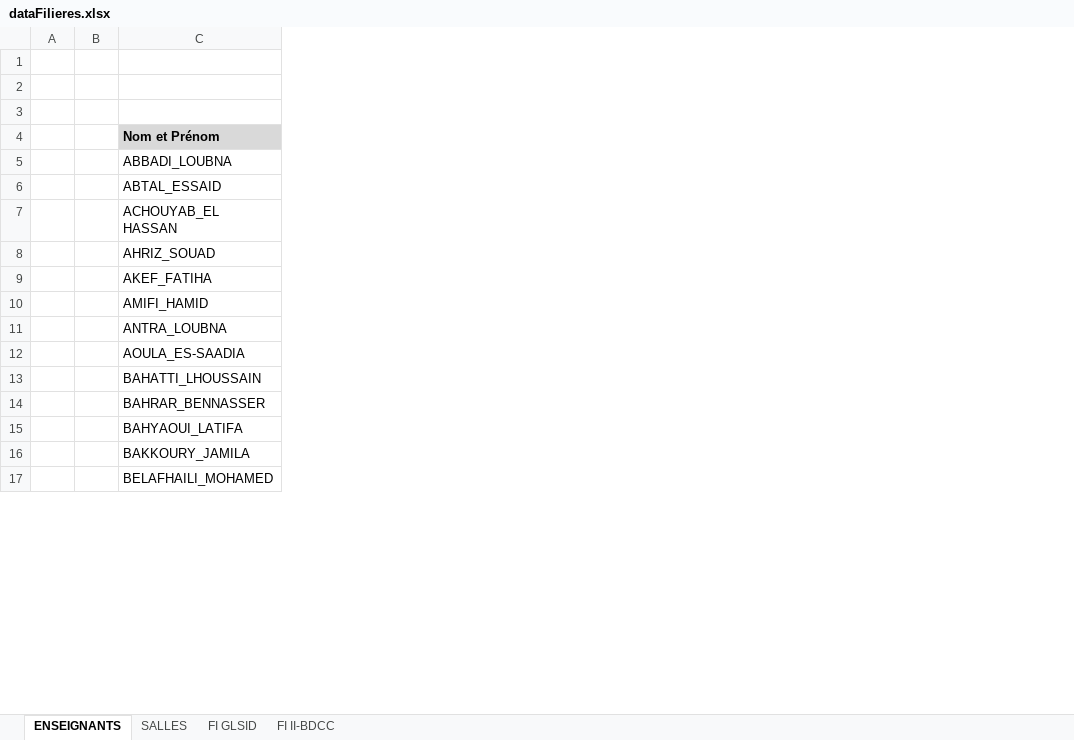
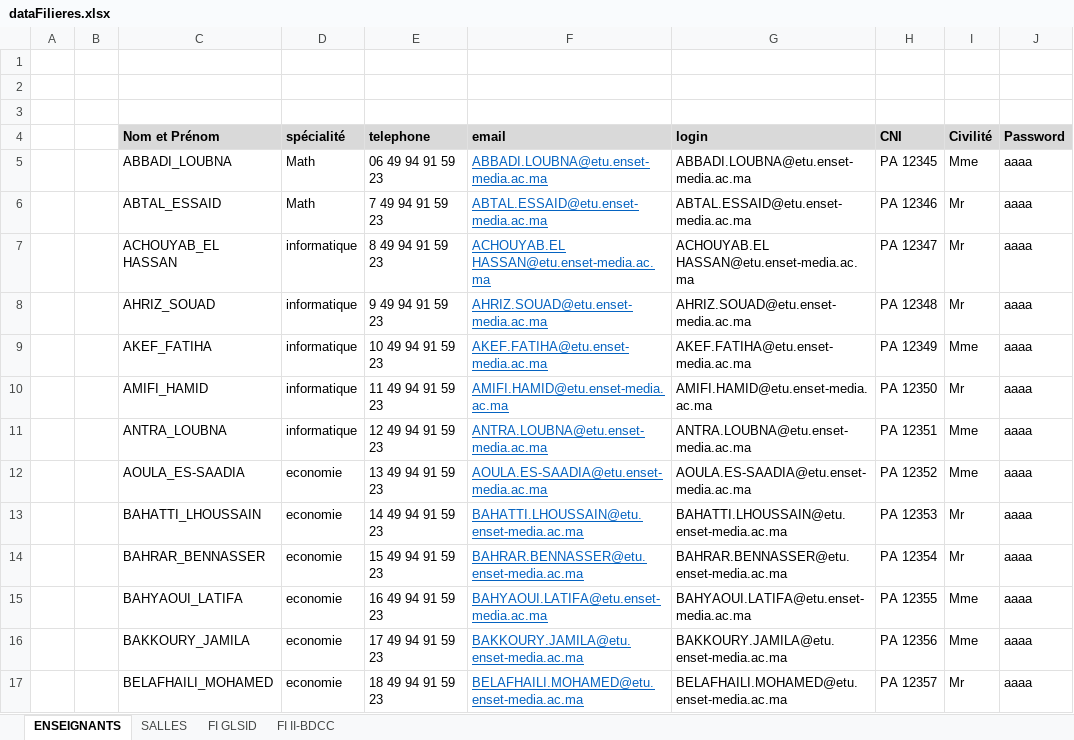
Before and after one commit to ET-TOUNANI/PI_GESTION_EMPLOIS_TEMPS, an Excel workbook: backEnd/src/main/resources/dataFilieres.xlsx, sheet ENSEIGNANTS, drawn as a sheet; only a part is shown; values as stored, in another font and other column widths than the file's, no borders; the diff names each change by its address in the sheet, - before the commit and + after, or states it on an @@ line.

```diff
--- a/backEnd/src/main/resources/dataFilieres.xlsx (sheet ENSEIGNANTS)
+++ b/backEnd/src/main/resources/dataFilieres.xlsx (sheet ENSEIGNANTS)
+column D (spécialité), rows 5-17: Math | Math | informatique | informatique | informatique | informatique | informatique | economie | economie | economie | economie | economie | economie
+column E (telephone), rows 5-17: 06 49 94 91 59 23 | 7 49 94 91 59 23 | 8 49 94 91 59 23 | 9 49 94 91 59 23 | 10 49 94 91 59 23 | 11 49 94 91 59 23 | 12 49 94 91 59 23 | 13 49 94 91 59 23 | 14 49 94 91 59 23 | 15 49 94 91 59 23 | 16 49 94 91 59 23 | 17 49 94 91 59 23 | 18 49 94 91 59 23
+column F (email), rows 5-17: ABBADI.LOUBNA@etu.enset-media.ac.ma | ABTAL.ESSAID@etu.enset-media.ac.ma | ACHOUYAB.EL HASSAN@etu.enset-media.ac.ma | AHRIZ.SOUAD@etu.enset-media.ac.ma | AKEF.FATIHA@etu.enset-media.ac.ma | AMIFI.HAMID@etu.enset-media.ac.ma | ANTRA.LOUBNA@etu.enset-media.ac.ma | AOULA.ES-SAADIA@etu.enset-media.ac.ma | BAHATTI.LHOUSSAIN@etu.enset-media.ac.ma | BAHRAR.BENNASSER@etu.enset-media.ac.ma | BAHYAOUI.LATIFA@etu.enset-media.ac.ma | BAKKOURY.JAMILA@etu.enset-media.ac.ma | BELAFHAILI.MOHAMED@etu.enset-media.ac.ma
+column G (login), rows 5-17: ABBADI.LOUBNA@etu.enset-media.ac.ma | ABTAL.ESSAID@etu.enset-media.ac.ma | ACHOUYAB.EL HASSAN@etu.enset-media.ac.ma | AHRIZ.SOUAD@etu.enset-media.ac.ma | AKEF.FATIHA@etu.enset-media.ac.ma | AMIFI.HAMID@etu.enset-media.ac.ma | ANTRA.LOUBNA@etu.enset-media.ac.ma | AOULA.ES-SAADIA@etu.enset-media.ac.ma | BAHATTI.LHOUSSAIN@etu.enset-media.ac.ma | BAHRAR.BENNASSER@etu.enset-media.ac.ma | BAHYAOUI.LATIFA@etu.enset-media.ac.ma | BAKKOURY.JAMILA@etu.enset-media.ac.ma | BELAFHAILI.MOHAMED@etu.enset-media.ac.ma
+column H (CNI), rows 5-17: PA 12345 | PA 12346 | PA 12347 | PA 12348 | PA 12349 | PA 12350 | PA 12351 | PA 12352 | PA 12353 | PA 12354 | PA 12355 | PA 12356 | PA 12357
+column I (Civilité), rows 5-17: Mme | Mr | Mr | Mr | Mme | Mr | Mme | Mme | Mr | Mr | Mme | Mme | Mr
+column J (Password), rows 5-17: all aaaa
```
Also changed, not shown: sheet FI GLSID, sheet FI II-BDCC, 49 other files.
